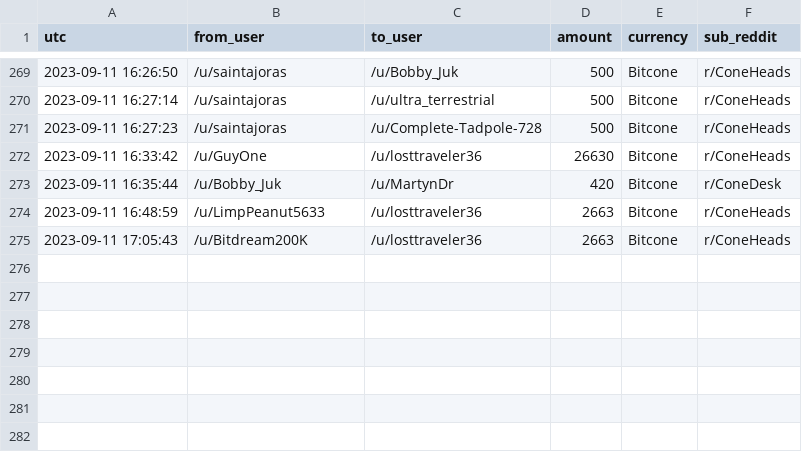
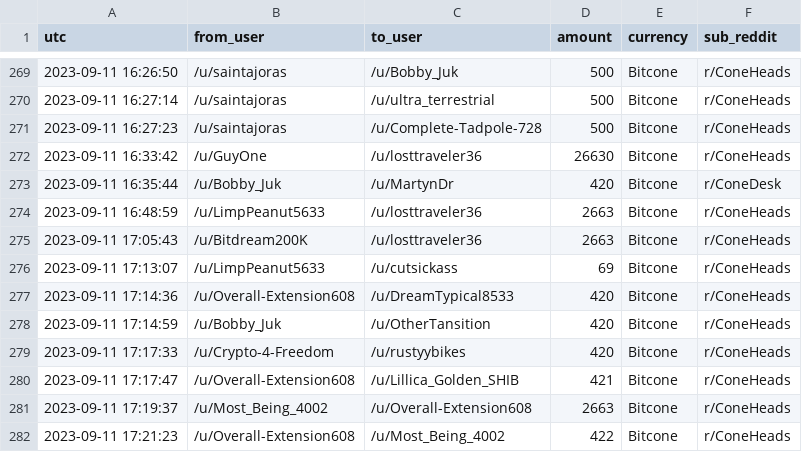
Before and after one commit to birdwastheword/Coneheads-Tip-Leaderboard, a CSV file: runs/2023-09-11/tips.csv, drawn as a sheet; only a part is shown, gaps mark what is left out.

```diff
--- a/runs/2023-09-11/tips.csv
+++ b/runs/2023-09-11/tips.csv
@@ -275 +275,8 @@ utc, from_user, to_user, amount, currency, sub_reddit
 2023-09-11 17:05:43, /u/Bitdream200K, /u/losttraveler36, 2663, Bitcone, r/ConeHeads
+2023-09-11 17:13:07, /u/LimpPeanut5633, /u/cutsickass, 69, Bitcone, r/ConeHeads
+2023-09-11 17:14:36, /u/Overall-Extension608, /u/DreamTypical8533, 420, Bitcone, r/ConeHeads
+2023-09-11 17:14:59, /u/Bobby_Juk, /u/OtherTansition, 420, Bitcone, r/ConeHeads
+2023-09-11 17:17:33, /u/Crypto-4-Freedom, /u/rustyybikes, 420, Bitcone, r/ConeHeads
+2023-09-11 17:17:47, /u/Overall-Extension608, /u/Lillica_Golden_SHIB, 421, Bitcone, r/ConeHeads
+2023-09-11 17:19:37, /u/Most_Being_4002, /u/Overall-Extension608, 2663, Bitcone, r/ConeHeads
+2023-09-11 17:21:23, /u/Overall-Extension608, /u/Most_Being_4002, 422, Bitcone, r/ConeHeads
```
Also changed, not shown: 2 other files.
